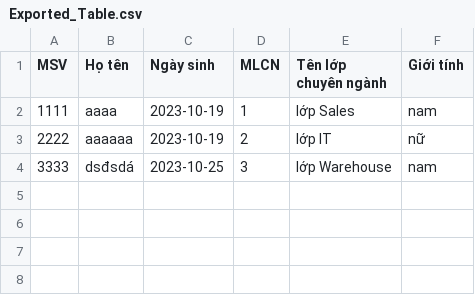
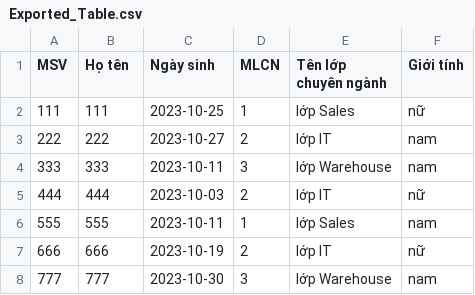
Before and after one commit to HDuong1803/bth4, a CSV file: bth_04_phan_05/Exported_Table.csv, drawn as a sheet.

```diff
--- a/bth_04_phan_05/Exported_Table.csv
+++ b/bth_04_phan_05/Exported_Table.csv
@@ -1,4 +1,8 @@
 "MSV","Họ tên","Ngày sinh","MLCN","Tên lớp chuyên ngành","Giới tính"
-"1111","aaaa","2023-10-19","1","lớp Sales","nam"
-"2222","aaaaaa","2023-10-19","2","lớp IT","nữ"
-"3333","dsđsdá","2023-10-25","3","lớp Warehouse","nam"
+"111","111","2023-10-25","1","lớp Sales","nữ"
+"222","222","2023-10-27","2","lớp IT","nam"
+"333","333","2023-10-11","3","lớp Warehouse","nam"
+"444","444","2023-10-03","2","lớp IT","nữ"
+"555","555","2023-10-11","1","lớp Sales","nam"
+"666","666","2023-10-19","2","lớp IT","nữ"
+"777","777","2023-10-30","3","lớp Warehouse","nam"
```
Also changed, not shown: 1 other file.
